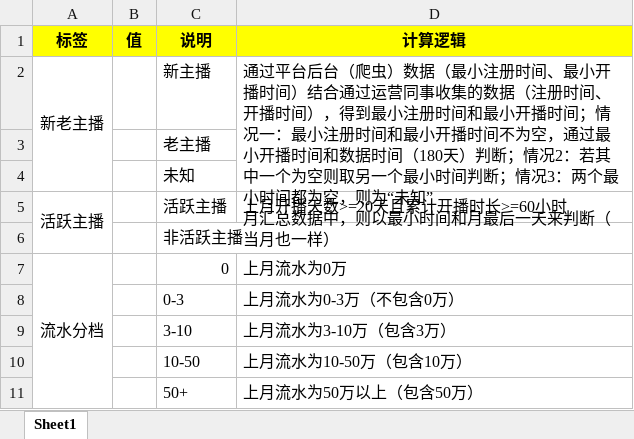
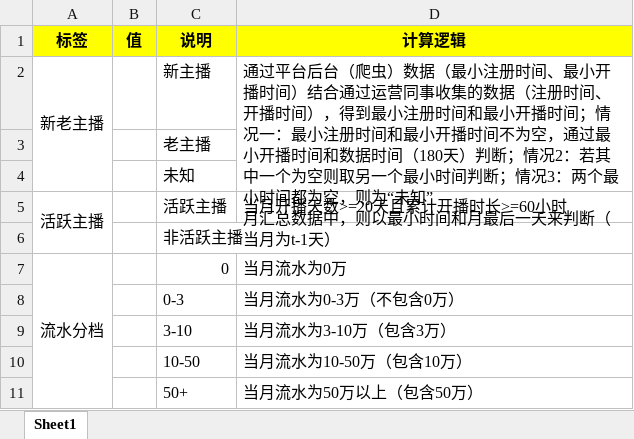
Before and after one commit to bluefatty-hua/huajingtong, an Excel workbook: doc/anchor_tags/主播标签.xlsx, sheet Sheet1, drawn as a sheet; values as stored, in another font and other column widths than the file's, no borders; the diff names each change by its address in the sheet, - before the commit and + after, or states it on an @@ line.

Commit message:
修改主播标签定义

```diff
--- a/doc/anchor_tags/主播标签.xlsx (sheet Sheet1)
+++ b/doc/anchor_tags/主播标签.xlsx (sheet Sheet1)
-D2 (计算逻辑): …断（当月也一样）
+D2 (计算逻辑): …断（当月为t-1天）
-D5 (计算逻辑): 上月开播天数>=20天且累计开播时长>=60小时
+D5 (计算逻辑): 当月开播天数>=20天且累计开播时长>=60小时
-D7 (计算逻辑): 上月流水为0万
+D7 (计算逻辑): 当月流水为0万
-D8 (计算逻辑): 上月流水为0-3万（不包含0万）
+D8 (计算逻辑): 当月流水为0-3万（不包含0万）
-D9 (计算逻辑): 上月流水为3-10万（包含3万）
+D9 (计算逻辑): 当月流水为3-10万（包含3万）
-D10 (计算逻辑): 上月流水为10-50万（包含10万）
+D10 (计算逻辑): 当月流水为10-50万（包含10万）
-D11 (计算逻辑): 上月流水为50万以上（包含50万）
+D11 (计算逻辑): 当月流水为50万以上（包含50万）
```
